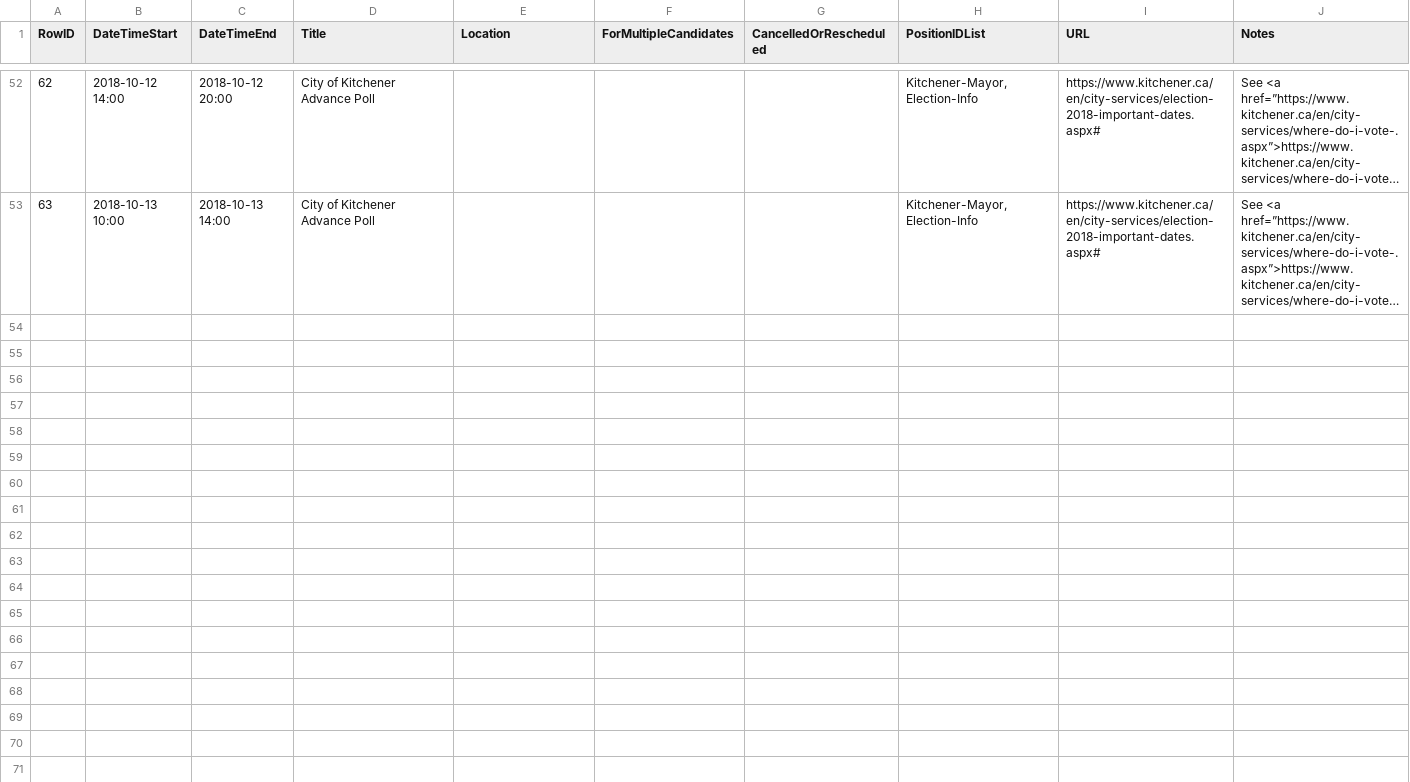
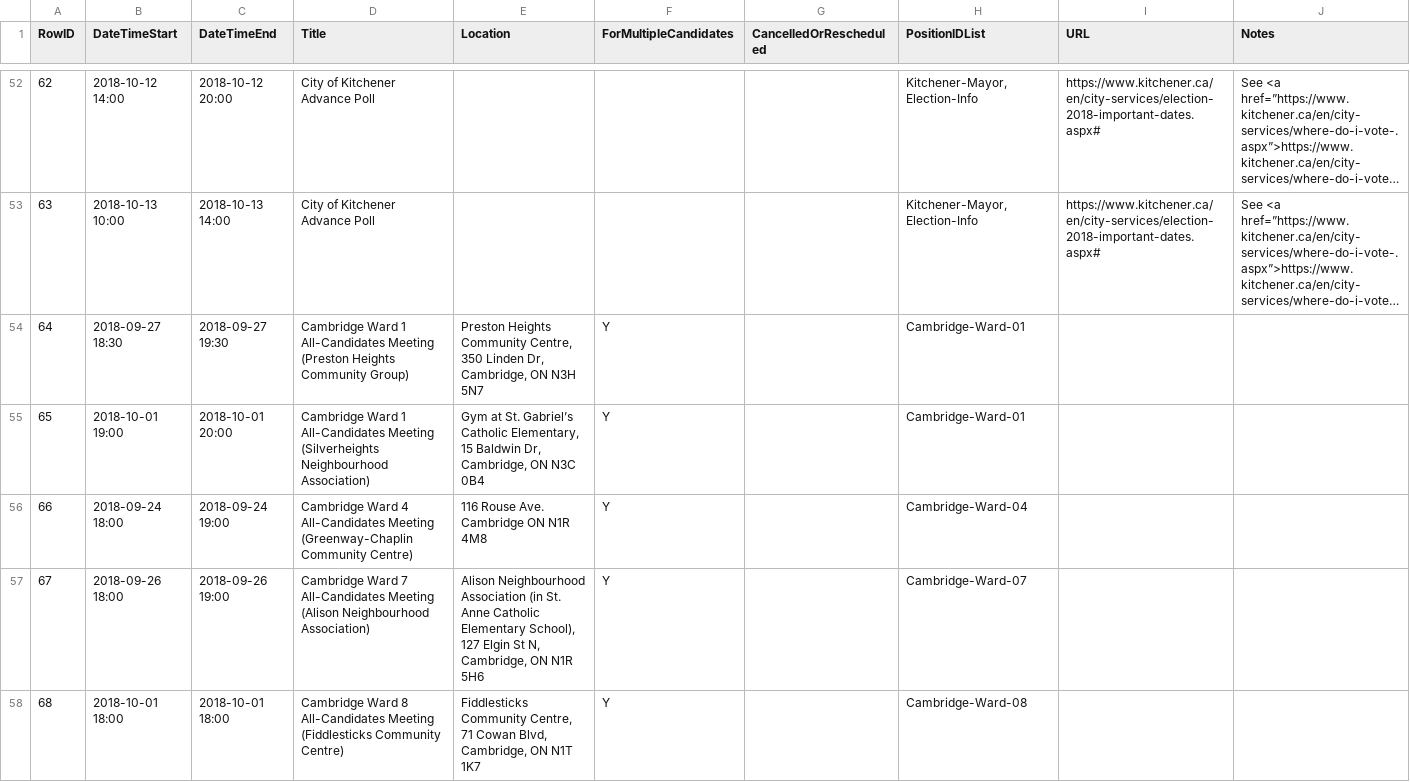
Before and after one commit to s-kennedy/wr-votes, a CSV file: _data/sync/events.csv, drawn as a sheet; only a part is shown, gaps mark what is left out; long unchanged cells end in …; the diff names each change by its address in the sheet, - before the commit and + after, or states it on an @@ line.

Commit message:
Add Cambridge all-candidates meetings (thanks, Emily Jaarsma)

```diff
--- a/_data/sync/events.csv
+++ b/_data/sync/events.csv
+row 54: 64 | 2018-09-27 18:30 | 2018-09-27 19:30 | Cambridge Ward 1 All-Candidates Meeting (Preston Heights Community Group) | Preston Heights Community Centre, 350 Linden Dr, Cambridge, ON N3H 5N7 | Y |  | Cambridge-Ward-01
+row 55: 65 | 2018-10-01 19:00 | 2018-10-01 20:00 | Cambridge Ward 1 All-Candidates Meeting (Silverheights Neighbourhood Association) | Gym at St. Gabriel’s Catholic Elementary, 15 Baldwin Dr, Cambridge, ON N3C 0B4 | Y |  | Cambridge-Ward-01
+row 56: 66 | 2018-09-24 18:00 | 2018-09-24 19:00 | Cambridge Ward 4 All-Candidates Meeting (Greenway-Chaplin Community Centre) | 116 Rouse Ave. Cambridge ON N1R 4M8 | Y |  | Cambridge-Ward-04
+row 57: 67 | 2018-09-26 18:00 | 2018-09-26 19:00 | Cambridge Ward 7 All-Candidates Meeting (Alison Neighbourhood Association) | Alison Neighbourhood Association (in St. Anne Catholic Elementary School), 127 Elgin St N, Cambridge, ON N1R 5H6 | Y |  | Cambridge-Ward-07
+row 58: 68 | 2018-10-01 18:00 | 2018-10-01 18:00 | Cambridge Ward 8 All-Candidates Meeting (Fiddlesticks Community Centre) | Fiddlesticks Community Centre, 71 Cowan Blvd, Cambridge, ON N1T 1K7 | Y |  | Cambridge-Ward-08
```
